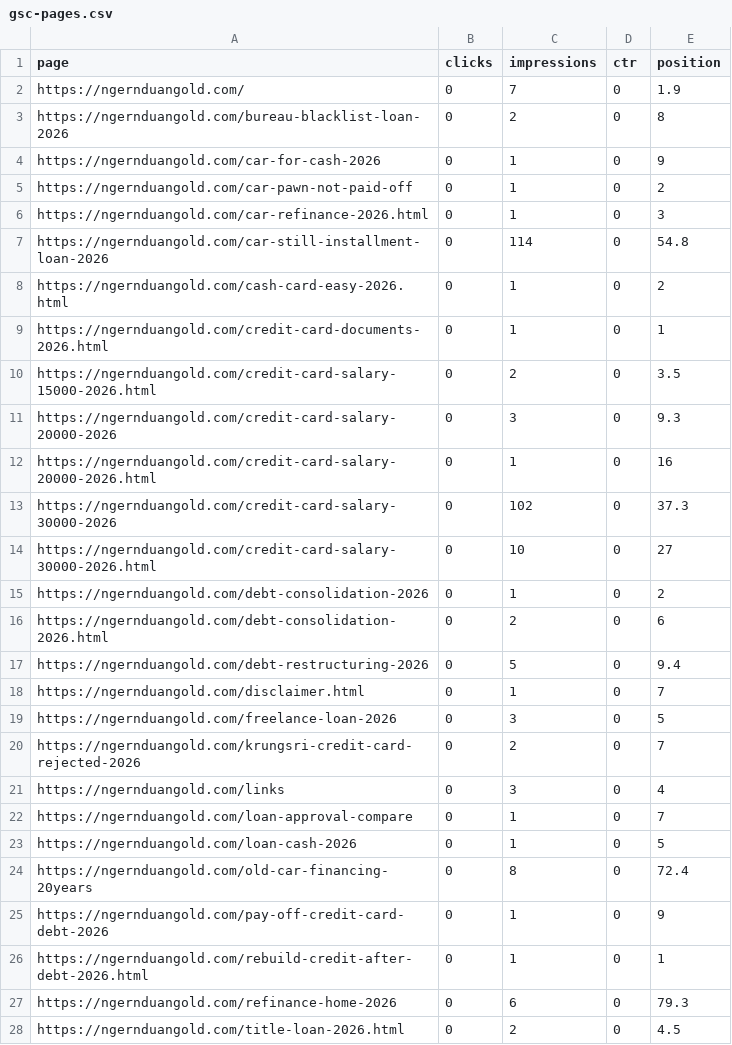
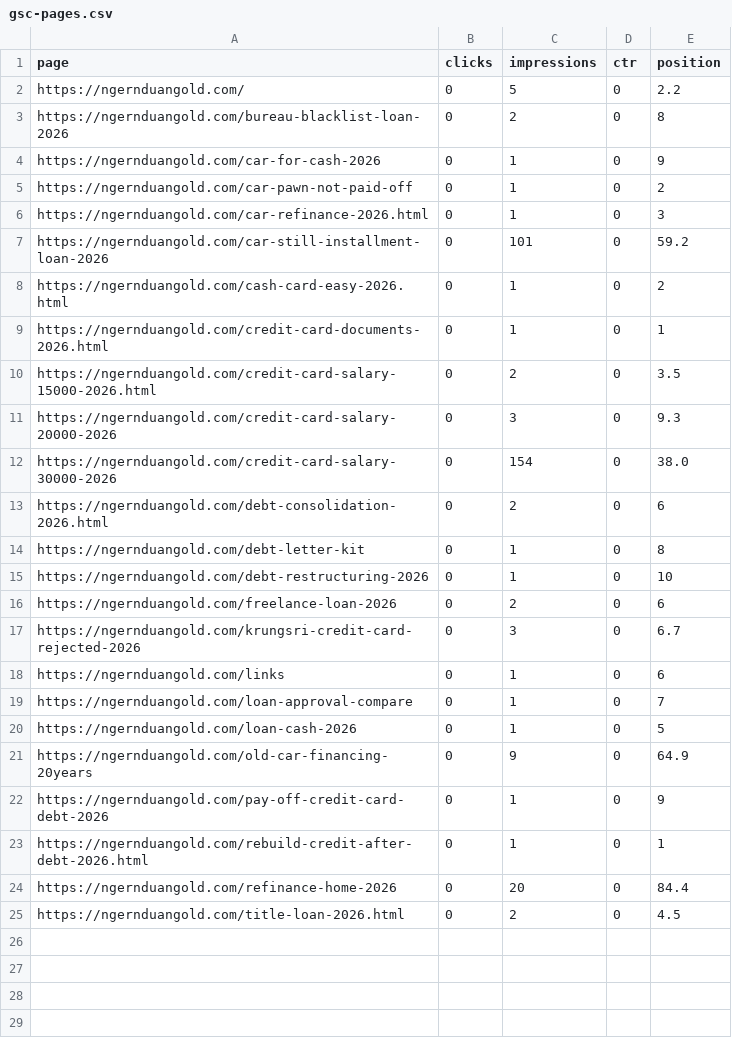
Before and after one commit to kunanonmaneerat-stack/ngernduangold-site, a CSV file: automation-log/gsc-pages.csv, drawn as a sheet.

Commit message:
runlog: ngernduangold-first-signal

```diff
--- a/automation-log/gsc-pages.csv
+++ b/automation-log/gsc-pages.csv
@@ -1,3 +1,3 @@
 page,clicks,impressions,ctr,position
-https://ngernduangold.com/,0,7,0,1.9
+https://ngernduangold.com/,0,5,0,2.2
 https://ngernduangold.com/bureau-blacklist-loan-2026,0,2,0,8
@@ -6,3 +6,3 @@ https://ngernduangold.com/car-pawn-not-paid-off,0,1,0,2
 https://ngernduangold.com/car-refinance-2026.html,0,1,0,3
-https://ngernduangold.com/car-still-installment-loan-2026,0,114,0,54.8
+https://ngernduangold.com/car-still-installment-loan-2026,0,101,0,59.2
 https://ngernduangold.com/cash-card-easy-2026.html,0,1,0,2
@@ -11,18 +11,15 @@ https://ngernduangold.com/credit-card-salary-15000-2026.html,0,2,0,3.5
 https://ngernduangold.com/credit-card-salary-20000-2026,0,3,0,9.3
-https://ngernduangold.com/credit-card-salary-20000-2026.html,0,1,0,16
-https://ngernduangold.com/credit-card-salary-30000-2026,0,102,0,37.3
-https://ngernduangold.com/credit-card-salary-30000-2026.html,0,10,0,27
-https://ngernduangold.com/debt-consolidation-2026,0,1,0,2
+https://ngernduangold.com/credit-card-salary-30000-2026,0,154,0,38.0
 https://ngernduangold.com/debt-consolidation-2026.html,0,2,0,6
-https://ngernduangold.com/debt-restructuring-2026,0,5,0,9.4
-https://ngernduangold.com/disclaimer.html,0,1,0,7
-https://ngernduangold.com/freelance-loan-2026,0,3,0,5
-https://ngernduangold.com/krungsri-credit-card-rejected-2026,0,2,0,7
-https://ngernduangold.com/links,0,3,0,4
+https://ngernduangold.com/debt-letter-kit,0,1,0,8
+https://ngernduangold.com/debt-restructuring-2026,0,1,0,10
+https://ngernduangold.com/freelance-loan-2026,0,2,0,6
+https://ngernduangold.com/krungsri-credit-card-rejected-2026,0,3,0,6.7
+https://ngernduangold.com/links,0,1,0,6
 https://ngernduangold.com/loan-approval-compare,0,1,0,7
 https://ngernduangold.com/loan-cash-2026,0,1,0,5
-https://ngernduangold.com/old-car-financing-20years,0,8,0,72.4
+https://ngernduangold.com/old-car-financing-20years,0,9,0,64.9
 https://ngernduangold.com/pay-off-credit-card-debt-2026,0,1,0,9
 https://ngernduangold.com/rebuild-credit-after-debt-2026.html,0,1,0,1
-https://ngernduangold.com/refinance-home-2026,0,6,0,79.3
+https://ngernduangold.com/refinance-home-2026,0,20,0,84.4
 https://ngernduangold.com/title-loan-2026.html,0,2,0,4.5
```
Also changed, not shown: automation-log/gsc-queries.csv, 7 other files.
